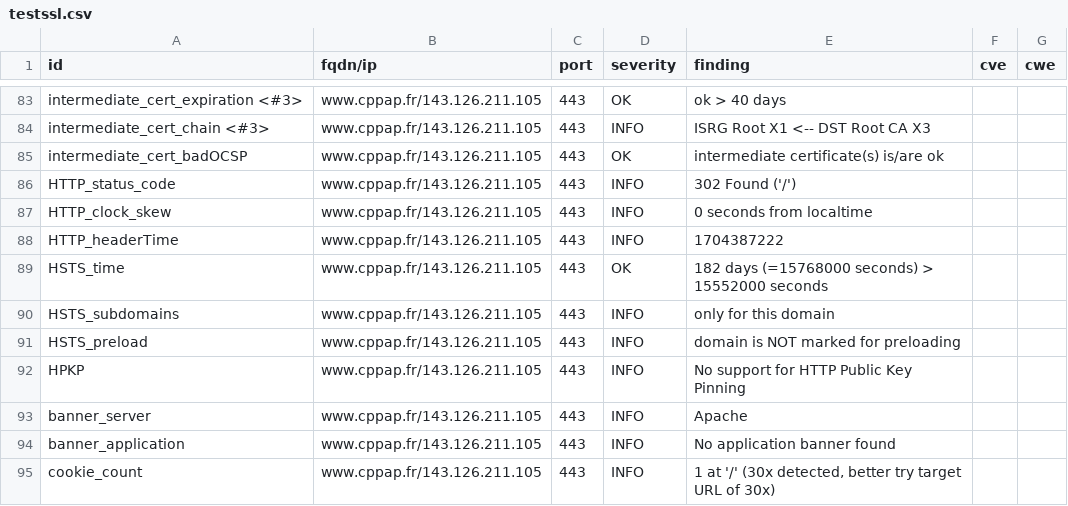
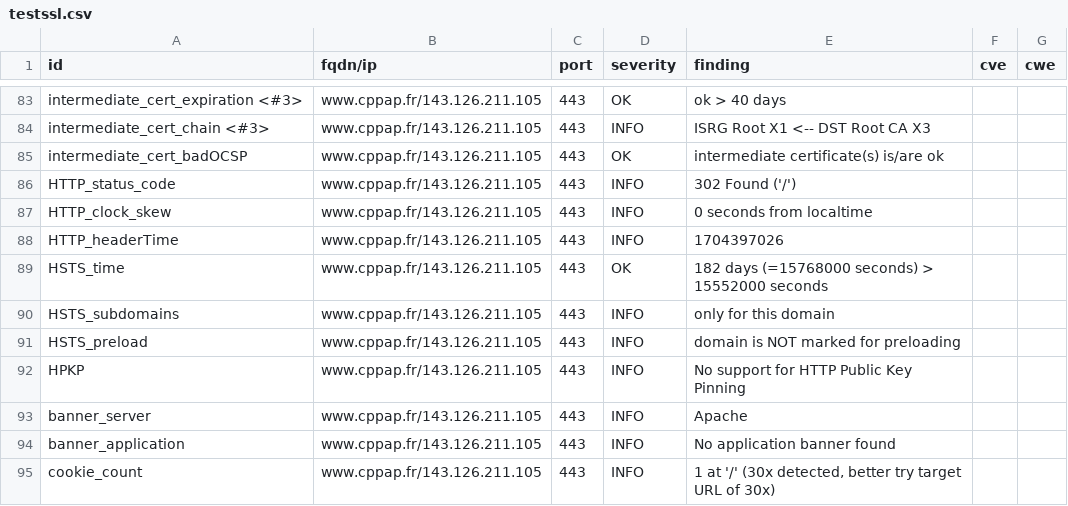
Before and after one commit to gabrielkocevar/Dashlord, a CSV file: results/aHR0cDovL3d3dy5jcHBhcC5mcg==/testssl.csv, drawn as a sheet; only a part is shown, gaps mark what is left out.

```diff
--- a/results/aHR0cDovL3d3dy5jcHBhcC5mcg==/testssl.csv
+++ b/results/aHR0cDovL3d3dy5jcHBhcC5mcg==/testssl.csv
@@ -87,3 +87,3 @@
 "HTTP_clock_skew","www.cppap.fr/143.126.211.105","443","INFO","0 seconds from localtime","",""
-"HTTP_headerTime","www.cppap.fr/143.126.211.105","443","INFO","1704387222","",""
+"HTTP_headerTime","www.cppap.fr/143.126.211.105","443","INFO","1704397026","",""
 "HSTS_time","www.cppap.fr/143.126.211.105","443","OK","182 days (=15768000 seconds) > 15552000 seconds","",""
```
Also changed, not shown: 9 other files.
